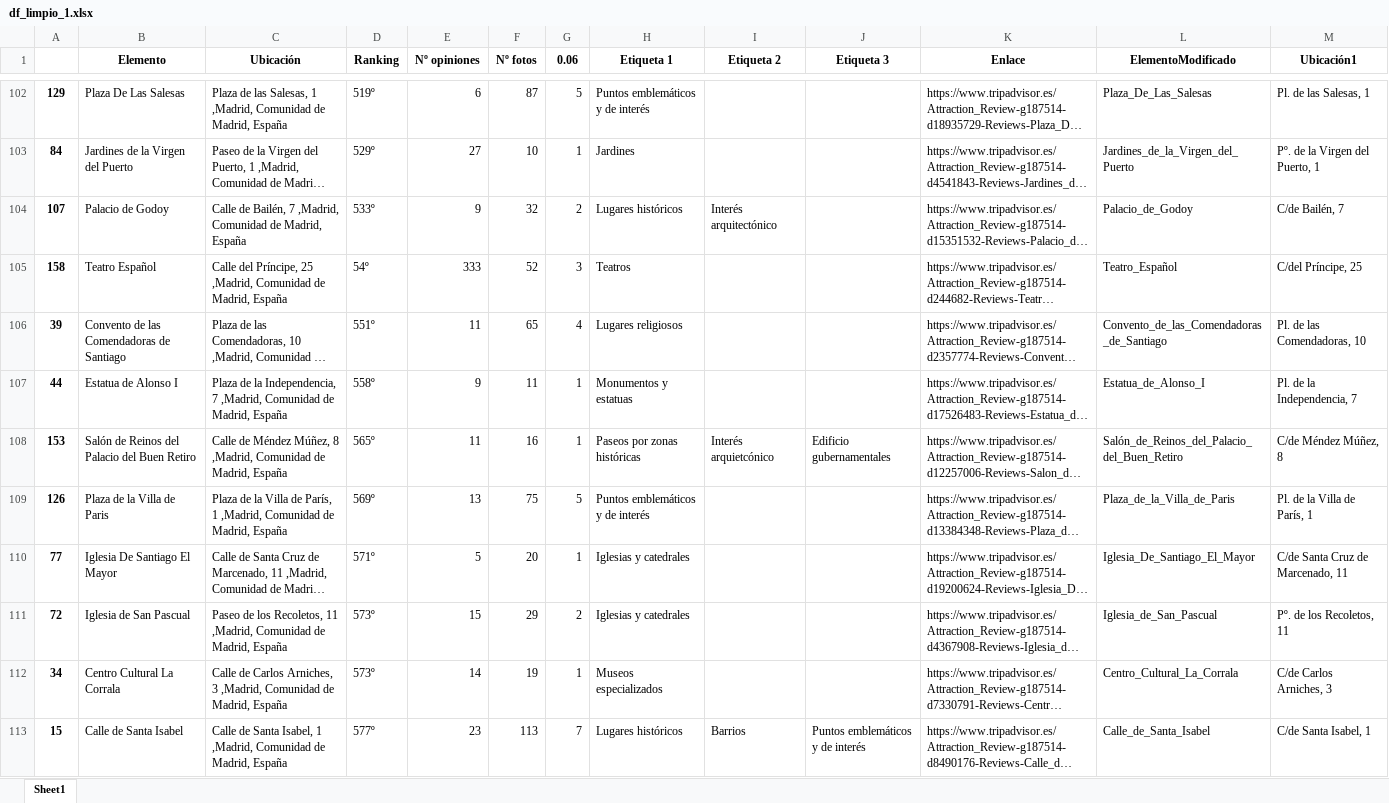
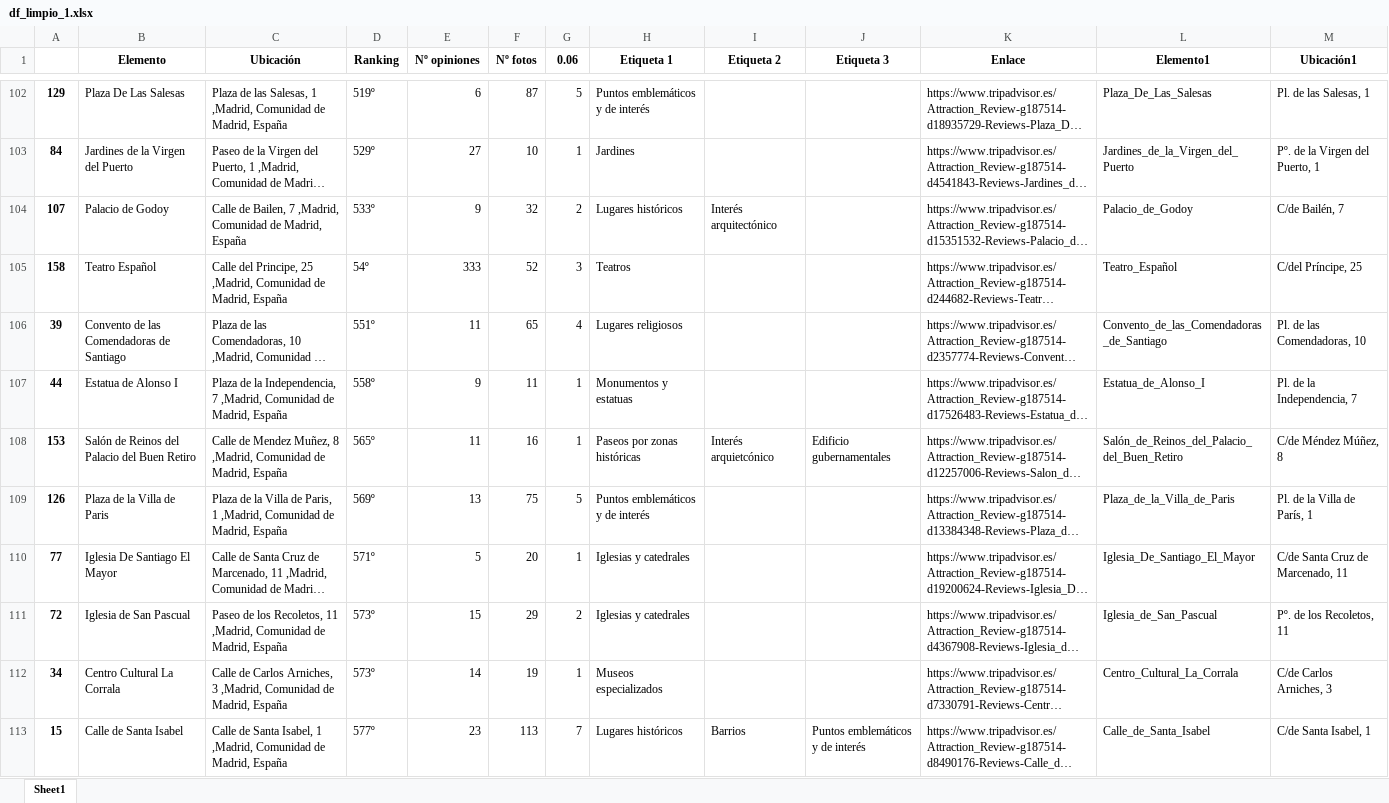
Before and after one commit to omar15899/IvanPhD, an Excel workbook: Scripts-Scrapping_principal/Resultados_PreFiltering/df_limpio_1.xlsx, sheet Sheet1, drawn as a sheet; only a part is shown, gaps mark what is left out; long unchanged cells end in …; values as stored, in another font and other column widths than the file's, no borders; the diff covers the shown part only; the diff names each change by its address in the sheet, - before the commit and + after, or states it on an @@ line.

```diff
--- a/Scripts-Scrapping_principal/Resultados_PreFiltering/df_limpio_1.xlsx (sheet Sheet1)
+++ b/Scripts-Scrapping_principal/Resultados_PreFiltering/df_limpio_1.xlsx (sheet Sheet1)
-L1: ElementoModificado
+L1: Elemento1
-C104 (Ubicación): Calle de Bailén, 7 ,Madrid,…
+C104 (Ubicación): Calle de Bailen, 7 ,Madrid,…
-C105 (Ubicación): Calle del Príncipe, 25 ,Madrid,…
+C105 (Ubicación): Calle del Principe, 25 ,Madrid,…
-C108 (Ubicación): Calle de Méndez Múñez, 8 ,Madrid,…
+C108 (Ubicación): Calle de Mendez Muñez, 8 ,Madrid,…
-C109 (Ubicación): …Villa de París, 1 ,Madrid,…
+C109 (Ubicación): …Villa de Paris, 1 ,Madrid,…
```
Also changed, not shown: 34 edited cells elsewhere in this sheet, Scripts-Scrapping_principal/Resultados_PreFiltering/df_limpio.xlsx, Scripts-Scrapping_principal/Resultados_PreFiltering/df_limpio_2.xlsx, 18 other files.
